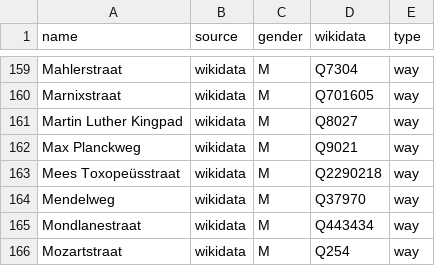
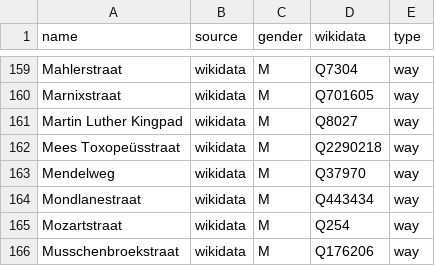
Before and after one commit to EqualStreetNames/equalstreetnames-leiden, a CSV file: data/gender.csv, drawn as a sheet; only a part is shown, gaps mark what is left out; the shorter side is filled out with more unchanged rows; the diff names each change by its address in the sheet, - before the commit and + after, or states it on an @@ line.

```diff
--- a/data/gender.csv
+++ b/data/gender.csv
-row 162: Max Planckweg | wikidata | M | Q9021 | way
```
Also changed, not shown: data/other.csv, 3 other files.
